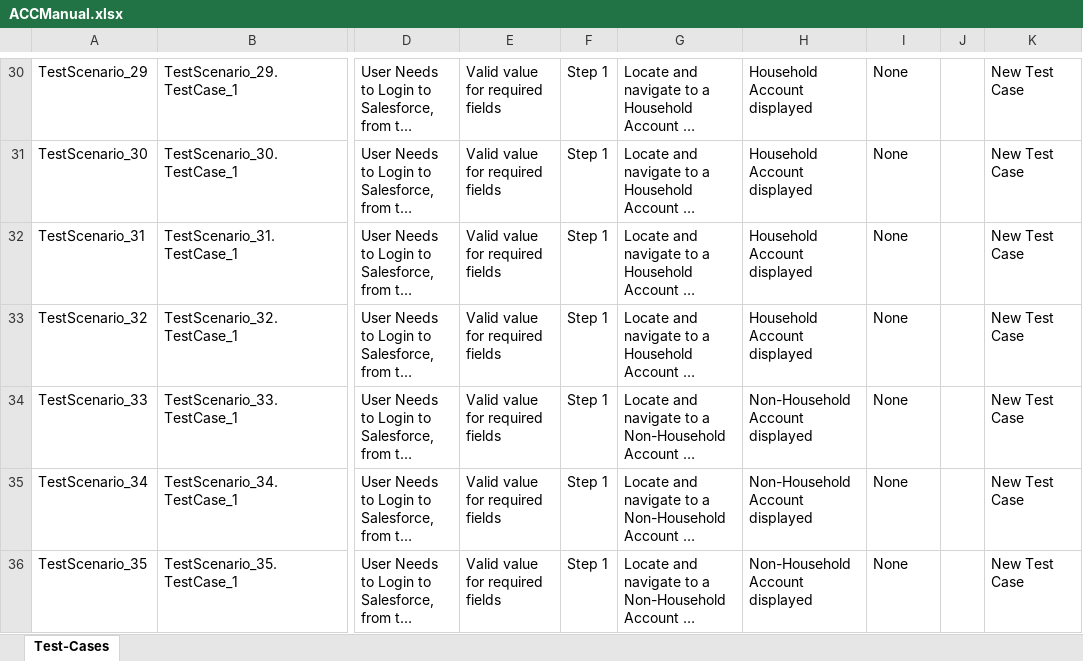
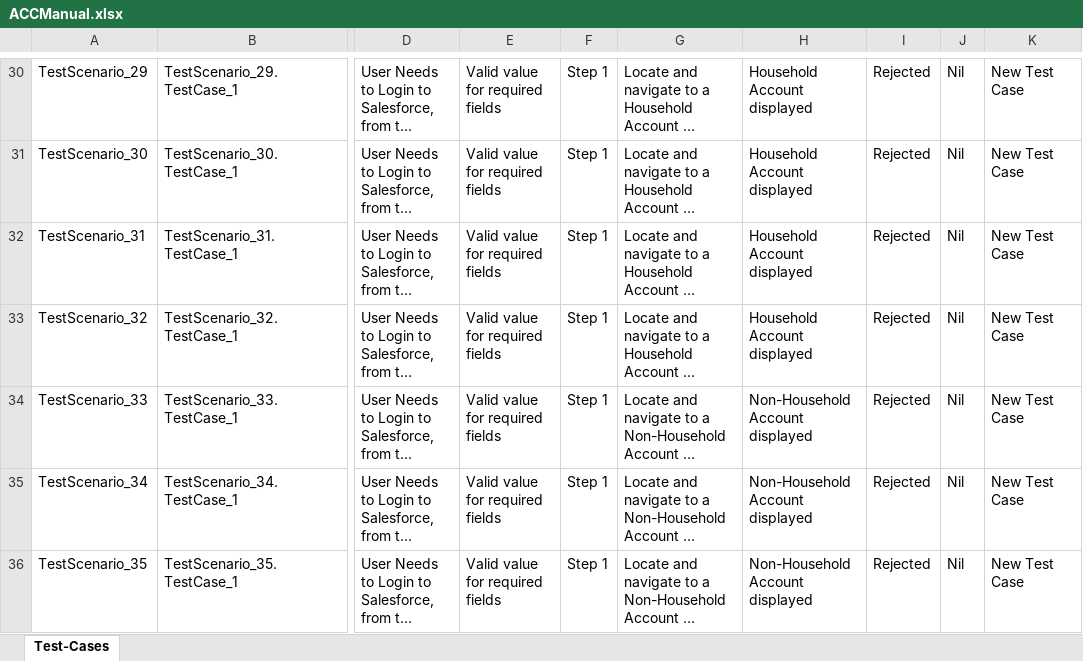
Before and after one commit to ShaikMohamedIrfan/NewSeswaterProject, an Excel workbook: ACCManual.xlsx, sheet Test-Cases, drawn as a sheet; only a part is shown, gaps mark what is left out; long unchanged cells end in …; values as stored, in another font and other column widths than the file's, no borders; table styles not drawn; the diff covers the shown part only; the diff names each change by its address in the sheet, - before the commit and + after, or states it on an @@ line.

```diff
--- a/ACCManual.xlsx (sheet Test-Cases)
+++ b/ACCManual.xlsx (sheet Test-Cases)
-I30:I36: None
+I30:I36: Rejected
-J30:J36: (empty)
+J30:J36: Nil
```
Also changed, not shown: 44 edited cells elsewhere in this sheet.
